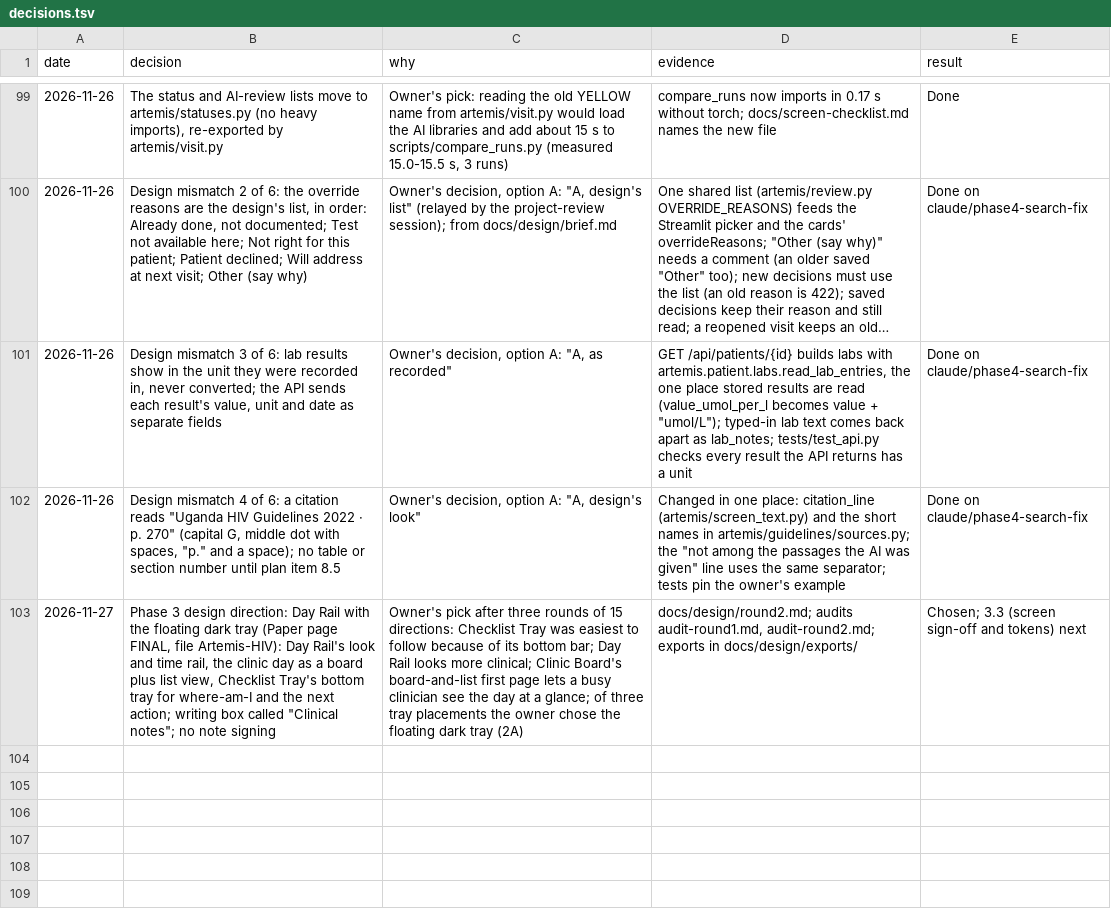
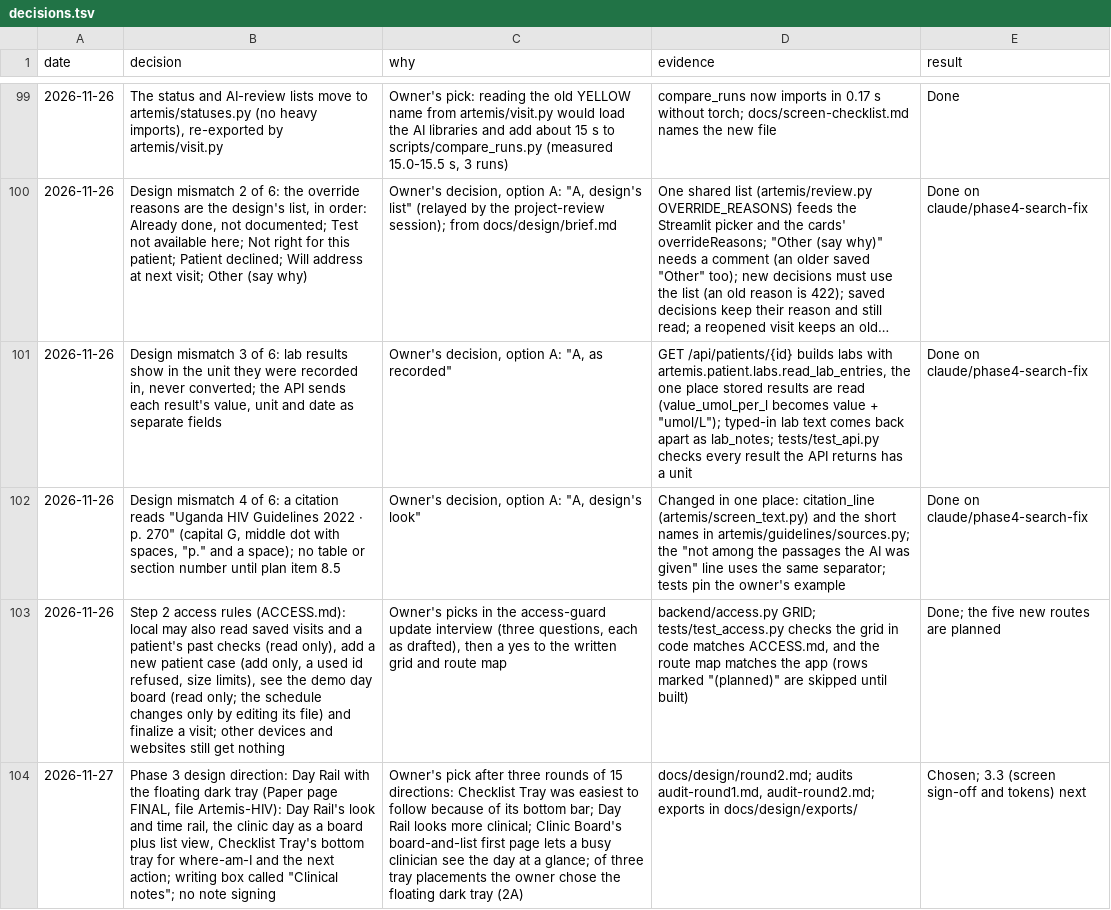
Before and after one commit to atwine/artemis-hiv, a TSV file: docs/decisions.tsv, drawn as a sheet; only a part is shown, gaps mark what is left out; long unchanged cells end in …; the diff names each change by its address in the sheet, - before the commit and + after, or states it on an @@ line.

```diff
--- a/docs/decisions.tsv
+++ b/docs/decisions.tsv
+row 103: 2026-11-26 | Step 2 access rules (ACCESS.md): local may also read saved visits and a patient's past checks (read only), add a new patient case (add only, a used id refused, size limits), see the demo day board (read only; the schedule changes only by editing its file) and finalize a visit; other devices and websites still get nothing | Owner's picks in the access-guard update interview (three questions, each as drafted), then a yes to the written grid and route map | backend/access.py GRID; tests/test_access.py checks the grid in code matches ACCESS.md, and the route map matches the app (rows marked "(planned)" are skipped until built) | Done; the five new routes are planned
```
Also changed, not shown: 3 other files.
